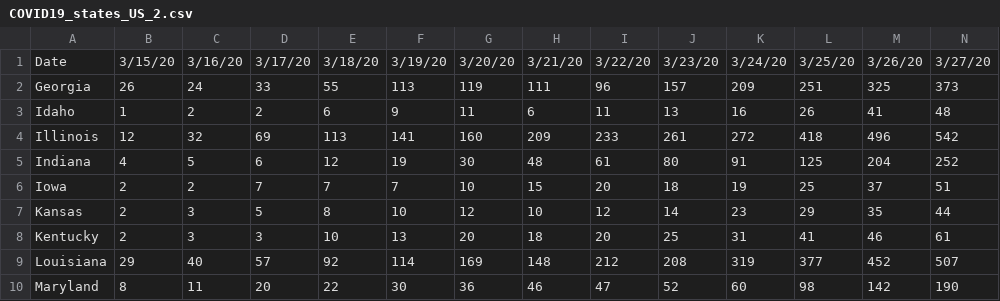
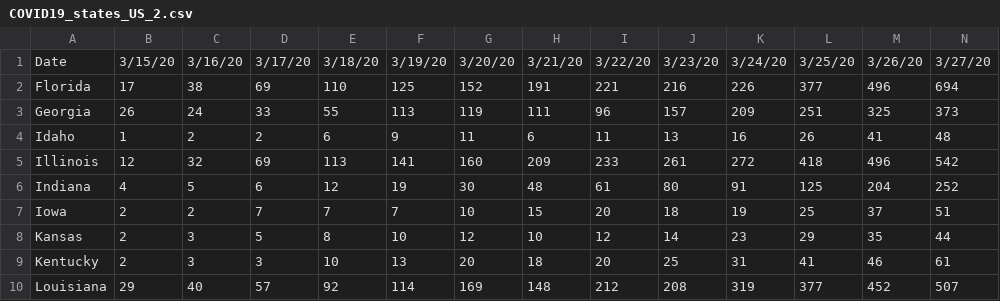
Before and after one commit to prichterich/covid19modeling, a CSV file: data/COVID19_states_US_2.csv, drawn as a sheet; only a part is shown; removed rows and columns are numbered as before the commit, all else as after; rows hold the shown columns only; the diff names each change by its address in the sheet, - before the commit and + after, or states it on an @@ line.

```diff
--- a/data/COVID19_states_US_2.csv
+++ b/data/COVID19_states_US_2.csv
+row 2: Florida | 17 | 38 | 69 | 110 | 125 | 152 | 191 | 221 | 216 | 226 | 377 | 496 | 694
-row 10: Maryland | 8 | 11 | 20 | 22 | 30 | 36 | 46 | 47 | 52 | 60 | 98 | 142 | 190
```
Also changed, not shown: data/COVID19_states_US_1.csv, data/COVID19_states_US_3.csv, 2 other files.
